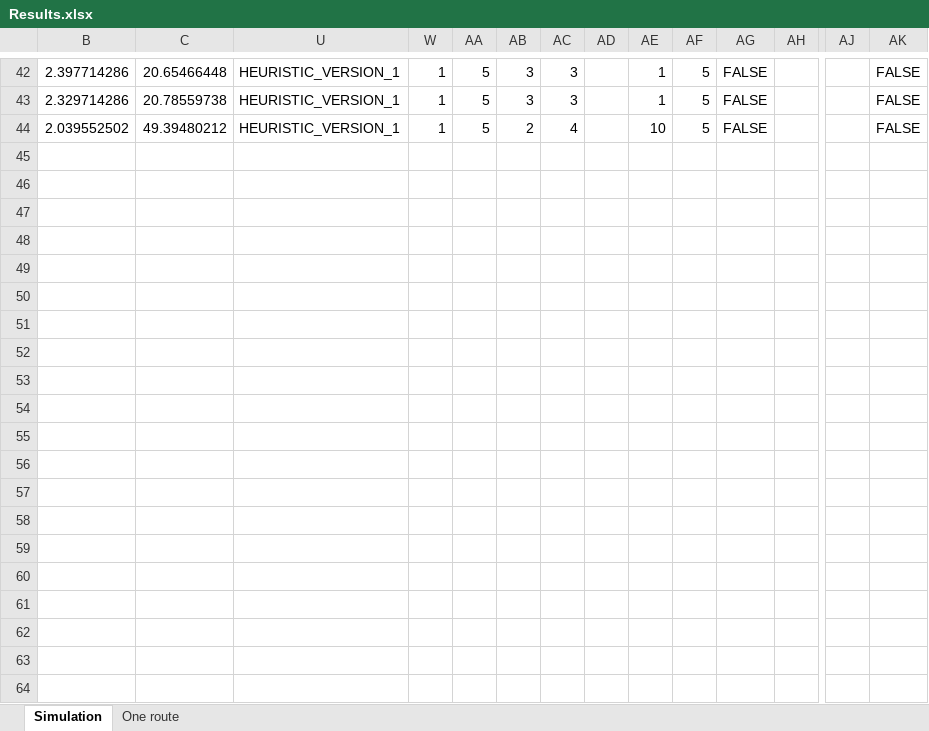
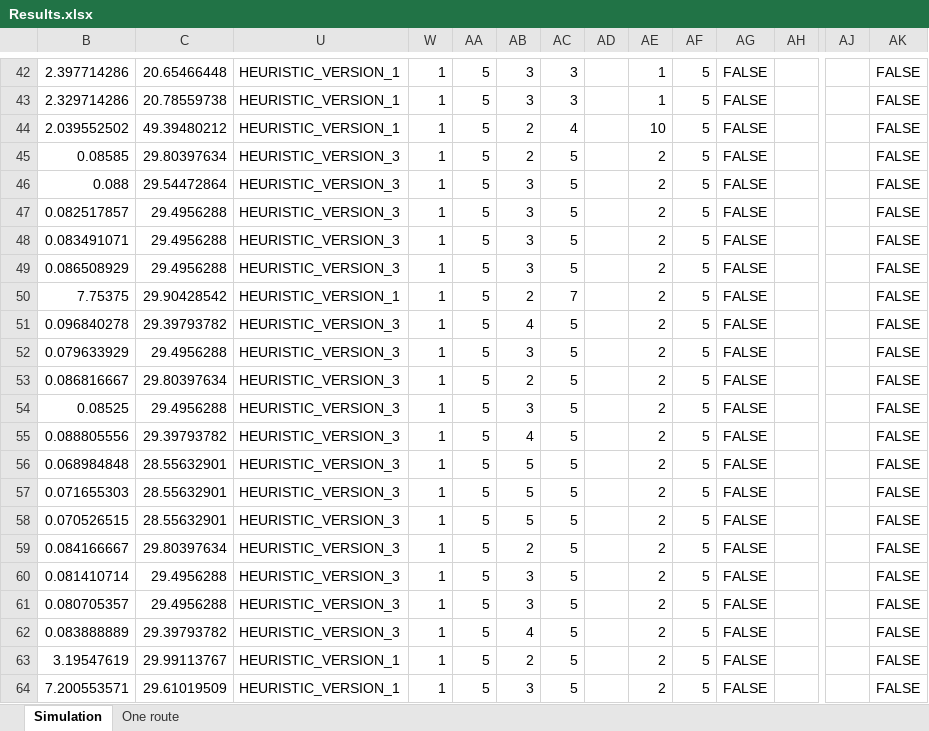
Before and after one commit to kristinehagen/Master, an Excel workbook: Results.xlsx, sheet Simulation, drawn as a sheet; only a part is shown, gaps mark what is left out; values as stored, in another font and other column widths than the file's, no borders; conditional formats not drawn; rows hold the shown columns only; the diff covers the shown part only; the diff names each change by its address in the sheet, - before the commit and + after, or states it on an @@ line.

```diff
--- a/Results.xlsx (sheet Simulation)
+++ b/Results.xlsx (sheet Simulation)
+row 45: 0.08585 | 29.80397634 | HEURISTIC_VERSION_3 | 1 | 5 | 2 | 5 |  | 2 | 5 | FALSE |  |  | FALSE
+row 46: 0.088 | 29.54472864 | HEURISTIC_VERSION_3 | 1 | 5 | 3 | 5 |  | 2 | 5 | FALSE |  |  | FALSE
+row 47: 0.082517857 | 29.4956288 | HEURISTIC_VERSION_3 | 1 | 5 | 3 | 5 |  | 2 | 5 | FALSE |  |  | FALSE
+row 48: 0.083491071 | 29.4956288 | HEURISTIC_VERSION_3 | 1 | 5 | 3 | 5 |  | 2 | 5 | FALSE |  |  | FALSE
+row 49: 0.086508929 | 29.4956288 | HEURISTIC_VERSION_3 | 1 | 5 | 3 | 5 |  | 2 | 5 | FALSE |  |  | FALSE
+row 50: 7.75375 | 29.90428542 | HEURISTIC_VERSION_1 | 1 | 5 | 2 | 7 |  | 2 | 5 | FALSE |  |  | FALSE
+row 51: 0.096840278 | 29.39793782 | HEURISTIC_VERSION_3 | 1 | 5 | 4 | 5 |  | 2 | 5 | FALSE |  |  | FALSE
+row 52: 0.079633929 | 29.4956288 | HEURISTIC_VERSION_3 | 1 | 5 | 3 | 5 |  | 2 | 5 | FALSE |  |  | FALSE
+row 53: 0.086816667 | 29.80397634 | HEURISTIC_VERSION_3 | 1 | 5 | 2 | 5 |  | 2 | 5 | FALSE |  |  | FALSE
+row 54: 0.08525 | 29.4956288 | HEURISTIC_VERSION_3 | 1 | 5 | 3 | 5 |  | 2 | 5 | FALSE |  |  | FALSE
+row 55: 0.088805556 | 29.39793782 | HEURISTIC_VERSION_3 | 1 | 5 | 4 | 5 |  | 2 | 5 | FALSE |  |  | FALSE
+row 56: 0.068984848 | 28.55632901 | HEURISTIC_VERSION_3 | 1 | 5 | 5 | 5 |  | 2 | 5 | FALSE |  |  | FALSE
+row 57: 0.071655303 | 28.55632901 | HEURISTIC_VERSION_3 | 1 | 5 | 5 | 5 |  | 2 | 5 | FALSE |  |  | FALSE
+row 58: 0.070526515 | 28.55632901 | HEURISTIC_VERSION_3 | 1 | 5 | 5 | 5 |  | 2 | 5 | FALSE |  |  | FALSE
+row 59: 0.084166667 | 29.80397634 | HEURISTIC_VERSION_3 | 1 | 5 | 2 | 5 |  | 2 | 5 | FALSE |  |  | FALSE
+row 60: 0.081410714 | 29.4956288 | HEURISTIC_VERSION_3 | 1 | 5 | 3 | 5 |  | 2 | 5 | FALSE |  |  | FALSE
+row 61: 0.080705357 | 29.4956288 | HEURISTIC_VERSION_3 | 1 | 5 | 3 | 5 |  | 2 | 5 | FALSE |  |  | FALSE
+row 62: 0.083888889 | 29.39793782 | HEURISTIC_VERSION_3 | 1 | 5 | 4 | 5 |  | 2 | 5 | FALSE |  |  | FALSE
+row 63: 3.19547619 | 29.99113767 | HEURISTIC_VERSION_1 | 1 | 5 | 2 | 5 |  | 2 | 5 | FALSE |  |  | FALSE
+row 64: 7.200553571 | 29.61019509 | HEURISTIC_VERSION_1 | 1 | 5 | 3 | 5 |  | 2 | 5 | FALSE |  |  | FALSE
```
Also changed, not shown: 6 added rows elsewhere in this sheet, sheet One route, hidden cells, 12 other files.
